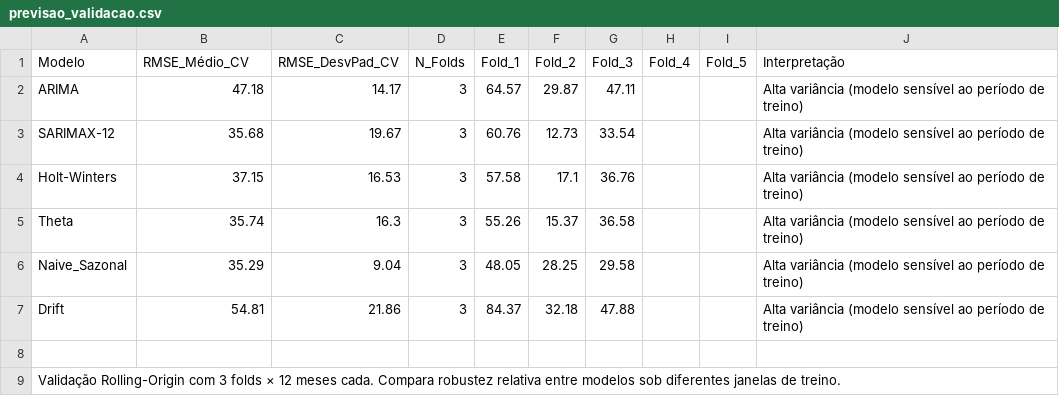
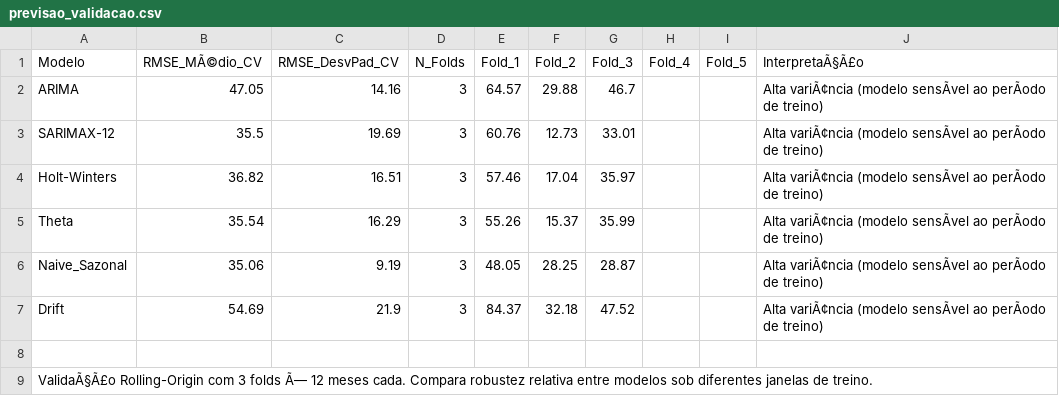
Before and after one commit to adinailson88/malha-previsao-chamados, a CSV file: dados_csv/previsao_validacao.csv, drawn as a sheet; the diff names each change by its address in the sheet, - before the commit and + after, or states it on an @@ line.

```diff
--- a/dados_csv/previsao_validacao.csv
+++ b/dados_csv/previsao_validacao.csv
-B1: RMSE_Médio_CV
+B1: RMSE_MÃ©dio_CV
-J1: Interpretação
+J1: InterpretaÃ§Ã£o
-B2 (RMSE_MÃ©dio_CV): 47.18
+B2 (RMSE_MÃ©dio_CV): 47.05
-C2 (RMSE_DesvPad_CV): 14.17
+C2 (RMSE_DesvPad_CV): 14.16
-F2 (Fold_2): 29.87
+F2 (Fold_2): 29.88
-G2 (Fold_3): 47.11
+G2 (Fold_3): 46.7
-J2:J7 (InterpretaÃ§Ã£o): Alta variância (modelo sensível ao período de treino)
+J2:J7 (InterpretaÃ§Ã£o): Alta variÃ¢ncia (modelo sensÃvel ao perÃodo de treino)
-B3 (RMSE_MÃ©dio_CV): 35.68
+B3 (RMSE_MÃ©dio_CV): 35.5
-C3 (RMSE_DesvPad_CV): 19.67
+C3 (RMSE_DesvPad_CV): 19.69
-G3 (Fold_3): 33.54
+G3 (Fold_3): 33.01
-B4 (RMSE_MÃ©dio_CV): 37.15
+B4 (RMSE_MÃ©dio_CV): 36.82
-C4 (RMSE_DesvPad_CV): 16.53
+C4 (RMSE_DesvPad_CV): 16.51
-E4 (Fold_1): 57.58
+E4 (Fold_1): 57.46
-F4 (Fold_2): 17.1
+F4 (Fold_2): 17.04
-G4 (Fold_3): 36.76
+G4 (Fold_3): 35.97
-B5 (RMSE_MÃ©dio_CV): 35.74
+B5 (RMSE_MÃ©dio_CV): 35.54
-C5 (RMSE_DesvPad_CV): 16.3
+C5 (RMSE_DesvPad_CV): 16.29
-G5 (Fold_3): 36.58
+G5 (Fold_3): 35.99
-B6 (RMSE_MÃ©dio_CV): 35.29
+B6 (RMSE_MÃ©dio_CV): 35.06
-C6 (RMSE_DesvPad_CV): 9.04
+C6 (RMSE_DesvPad_CV): 9.19
-G6 (Fold_3): 29.58
+G6 (Fold_3): 28.87
-B7 (RMSE_MÃ©dio_CV): 54.81
+B7 (RMSE_MÃ©dio_CV): 54.69
-C7 (RMSE_DesvPad_CV): 21.86
+C7 (RMSE_DesvPad_CV): 21.9
-G7 (Fold_3): 47.88
+G7 (Fold_3): 47.52
-A9 (Modelo): Validação Rolling-Origin com 3 folds × 12 meses…
+A9 (Modelo): ValidaÃ§Ã£o Rolling-Origin com 3 folds Ã— 12 meses…
```
Also changed, not shown: dados_csv/contexto_sazonal.csv, dados_csv/previsao_crps_multicriterio.csv, 25 other files.
